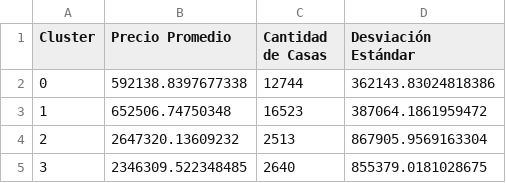
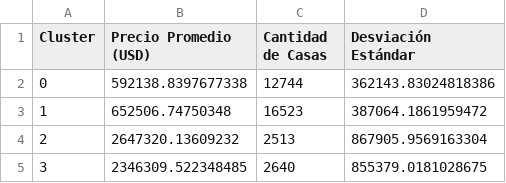
Before and after one commit to ritnight/proyecto-california-metrics, a CSV file: data/resumen_estadistico_clusters.csv, drawn as a sheet.

```diff
--- a/data/resumen_estadistico_clusters.csv
+++ b/data/resumen_estadistico_clusters.csv
@@ -1,2 +1,2 @@
-Cluster,Precio Promedio,Cantidad de Casas,Desviación Estándar
+Cluster,Precio Promedio (USD),Cantidad de Casas,Desviación Estándar
 0,592138.8397677338,12744,362143.83024818386
```
Also changed, not shown: 3 other files.
